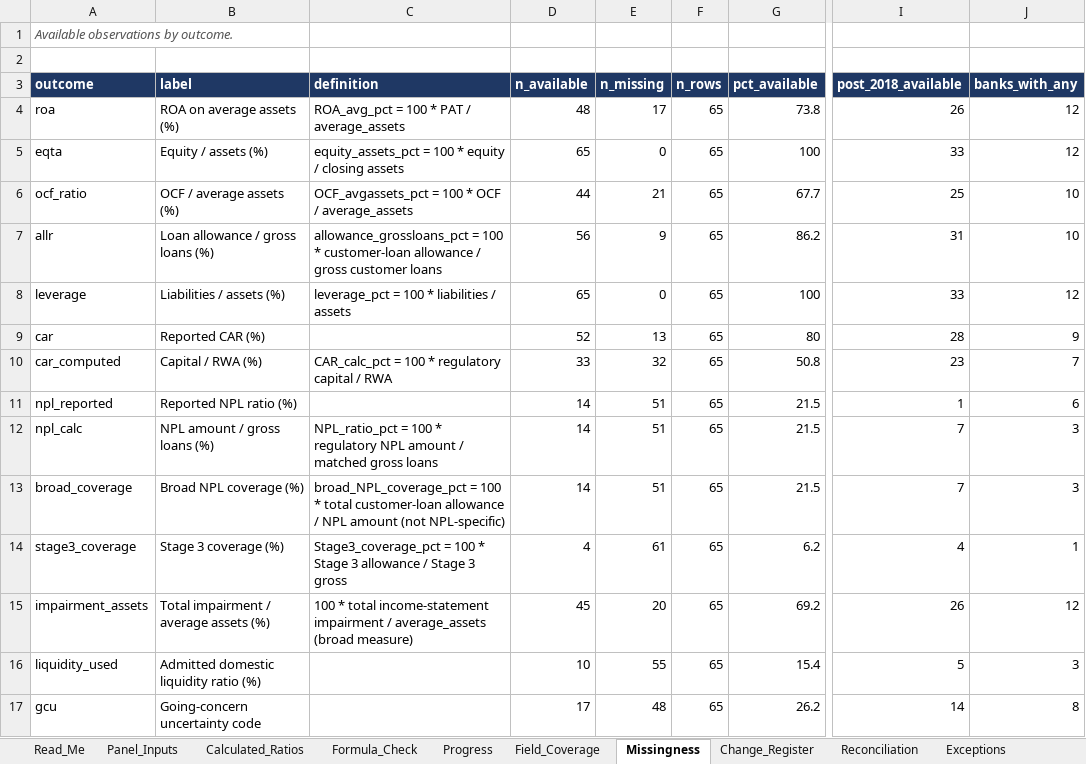
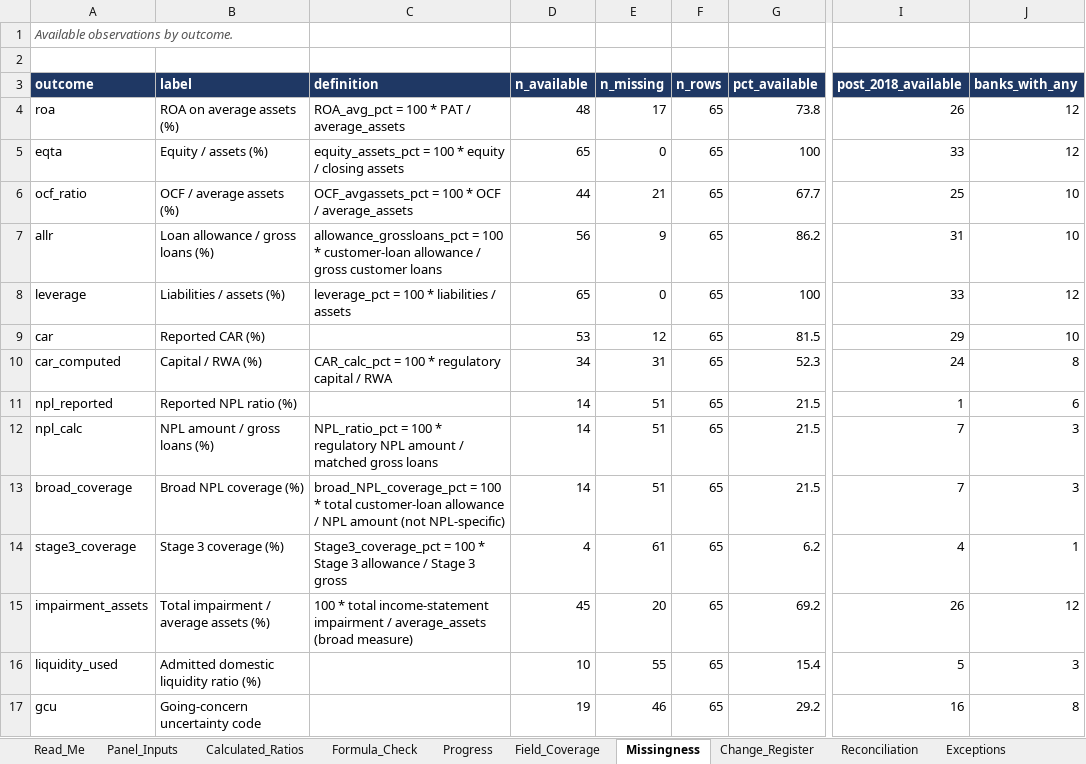
Before and after one commit to dukemawex/ifrs-ngx-agent, an Excel workbook: ifrs9/outputs/IFRS9_Verified_Master.xlsx, sheet Missingness, drawn as a sheet; only a part is shown, gaps mark what is left out; values as stored, in another font and other column widths than the file's, no borders; the diff names each change by its address in the sheet, - before the commit and + after, or states it on an @@ line.

```diff
--- a/ifrs9/outputs/IFRS9_Verified_Master.xlsx (sheet Missingness)
+++ b/ifrs9/outputs/IFRS9_Verified_Master.xlsx (sheet Missingness)
-D9 (n_available): 52
+D9 (n_available): 53
-E9 (n_missing): 13
+E9 (n_missing): 12
-G9 (pct_available): 80
+G9 (pct_available): 81.5
-I9 (post_2018_available): 28
+I9 (post_2018_available): 29
-J9 (banks_with_any): 9
+J9 (banks_with_any): 10
-D10 (n_available): 33
+D10 (n_available): 34
-E10 (n_missing): 32
+E10 (n_missing): 31
-G10 (pct_available): 50.8
+G10 (pct_available): 52.3
-I10 (post_2018_available): 23
+I10 (post_2018_available): 24
-J10 (banks_with_any): 7
+J10 (banks_with_any): 8
-D17 (n_available): 17
+D17 (n_available): 19
-E17 (n_missing): 48
+E17 (n_missing): 46
-G17 (pct_available): 26.2
+G17 (pct_available): 29.2
-I17 (post_2018_available): 14
+I17 (post_2018_available): 16
```
Also changed, not shown: sheet Evidence_Long, sheet Evidence_Backing, sheet Change_Register, sheet Unresolved_Gaps, sheet Field_Coverage, sheet Progress, 6 more sheets, 19 other files.
